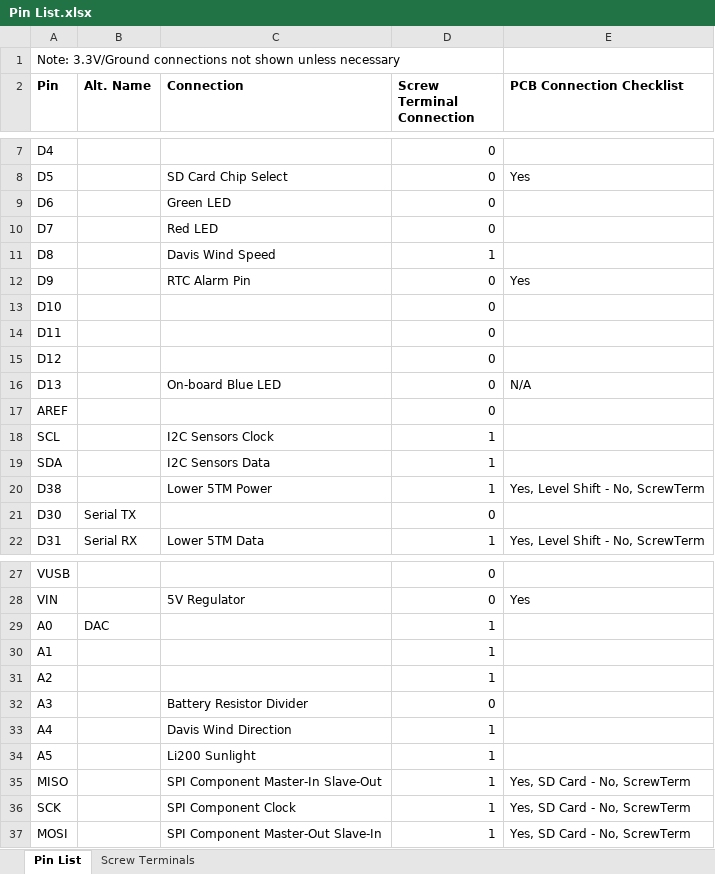
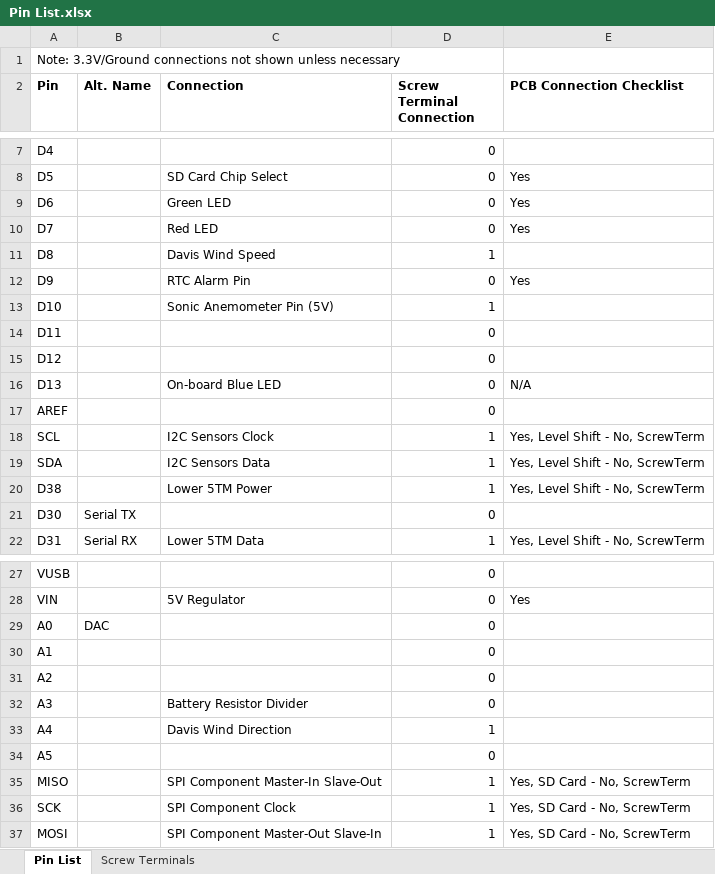
Before and after one commit to madvoid/LEMSv2, an Excel workbook: Hardware Information/Pin List.xlsx, sheet Pin List, drawn as a sheet; only a part is shown, gaps mark what is left out; values as stored, in another font and other column widths than the file's, no borders; conditional formats not drawn; the diff names each change by its address in the sheet, - before the commit and + after, or states it on an @@ line.

```diff
--- a/Hardware Information/Pin List.xlsx (sheet Pin List)
+++ b/Hardware Information/Pin List.xlsx (sheet Pin List)
-E9:E10 (PCB Connection Checklist): (empty)
+E9:E10 (PCB Connection Checklist): Yes
-C13 (Connection): (empty)
+C13 (Connection): Sonic Anemometer Pin (5V)
-D13 (Screw Terminal Connection): 0
+D13 (Screw Terminal Connection): 1
-E18:E19 (PCB Connection Checklist): (empty)
+E18:E19 (PCB Connection Checklist): Yes, Level Shift - No, ScrewTerm
-D29:D31 (Screw Terminal Connection): 1
+D29:D31 (Screw Terminal Connection): 0
-C34 (Connection): Li200 Sunlight
+C34 (Connection): (empty)
-D34 (Screw Terminal Connection): 1
+D34 (Screw Terminal Connection): 0
```
Also changed, not shown: sheet Screw Terminals, formulas that keep their value, Hardware Information/Bill of Materials.xlsx, 4 other files.
